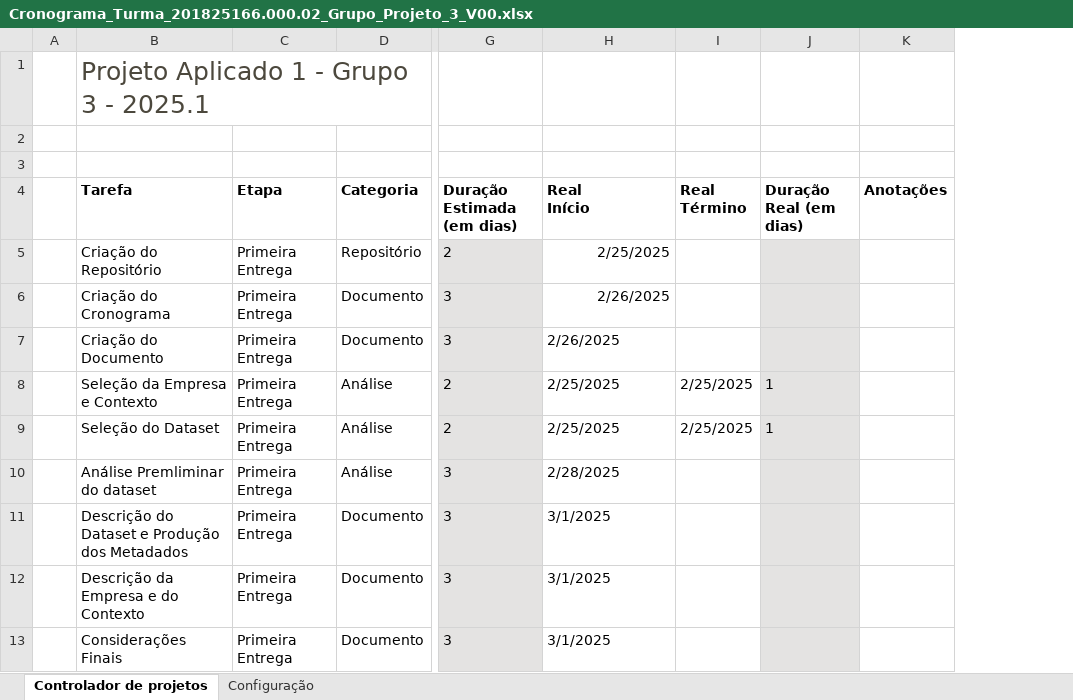
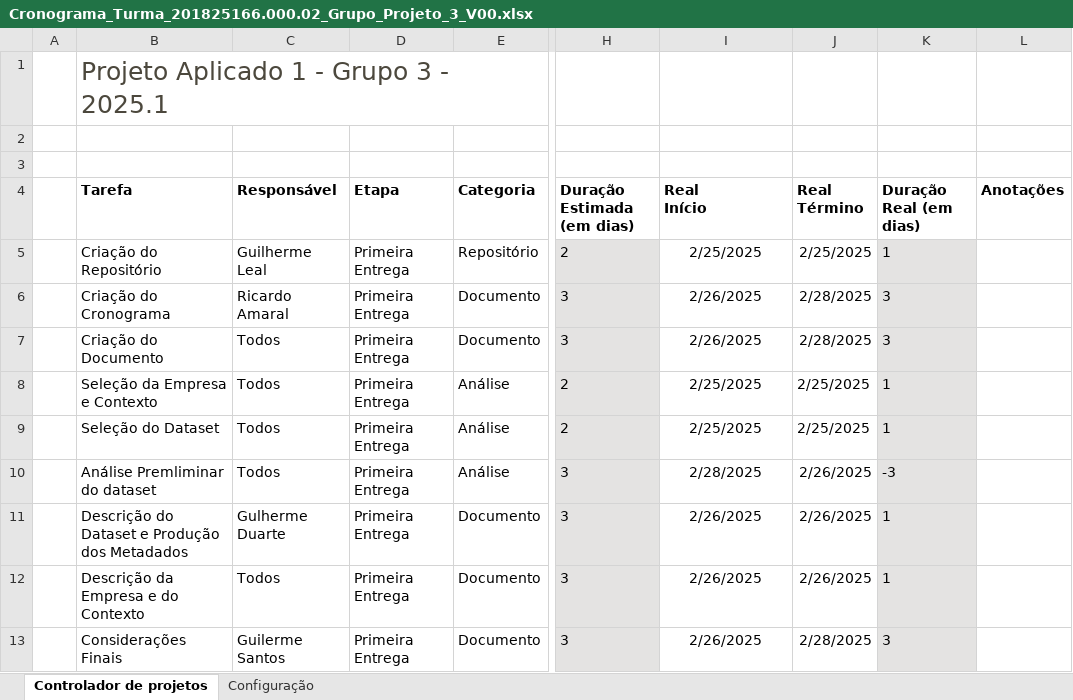
Before and after one commit to guilhermersduarte/Projeto-Aplicado-1, an Excel workbook: DOCS/Cronograma_Turma_201825166.000.02_Grupo_Projeto_3_V00.xlsx, sheet Controlador de projetos, drawn as a sheet; only a part is shown, gaps mark what is left out; values as stored, in another font and other column widths than the file's, no borders; charts and pictures and conditional formats and table styles not drawn; addresses are those after the commit; the diff names each change by its address in the sheet, - before the commit and + after, or states it on an @@ line.

Commit message:
Atualização do Cronograma

```diff
--- a/DOCS/Cronograma_Turma_201825166.000.02_Grupo_Projeto_3_V00.xlsx (sheet Controlador de projetos)
+++ b/DOCS/Cronograma_Turma_201825166.000.02_Grupo_Projeto_3_V00.xlsx (sheet Controlador de projetos)
+column C (Responsável), rows 5-13: Guilherme Leal | Ricardo Amaral | Todos | Todos | Todos | Todos | Gulherme Duarte | Todos | Guilerme Santos
-I5:I6 alignment: right
+I5:I6 alignment: center
-J5 (Real Término): (empty)
+J5 (Real Término): 2/25/2025
-K5 (Duração Real (em dias)): (empty)
+K5 (Duração Real (em dias)): 1
-J6:J7 (Real Término): (empty)
+J6:J7 (Real Término): 2/28/2025
-K6:K7 (Duração Real (em dias)): (empty)
+K6:K7 (Duração Real (em dias)): 3
-I7:I13 alignment: left
+I7:I13 alignment: center
-J10:J12 (Real Término): (empty)
+J10:J12 (Real Término): 2/26/2025
-K10 (Duração Real (em dias)): (empty)
+K10 (Duração Real (em dias)): -3
-I11:I13 (Real Início): 3/1/2025
+I11:I13 (Real Início): 2/26/2025
-K11:K12 (Duração Real (em dias)): (empty)
+K11:K12 (Duração Real (em dias)): 1
-J13 (Real Término): (empty)
+J13 (Real Término): 2/28/2025
-K13 (Duração Real (em dias)): (empty)
+K13 (Duração Real (em dias)): 3
```
Also changed, not shown: sheet Configuração, formulas that keep their value.
